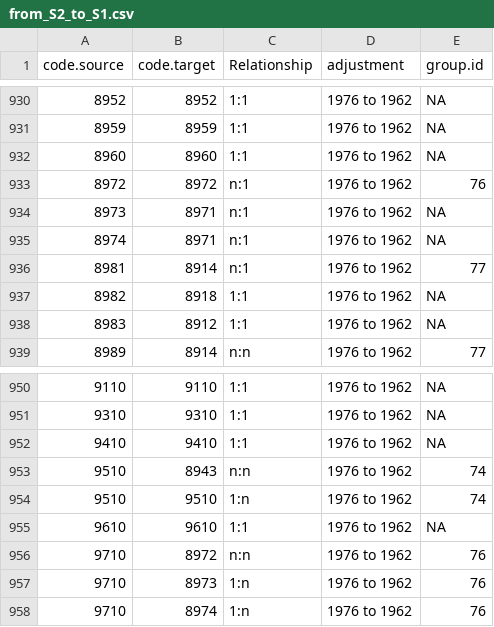
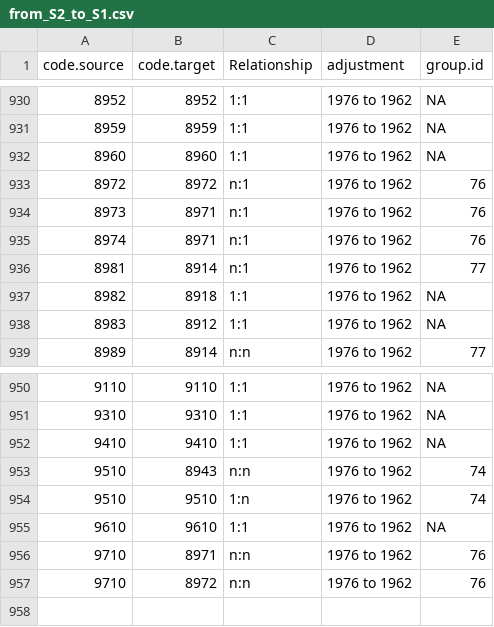
Before and after one commit to harvard-growth-lab/comtrade-conversion-weights, a CSV file: generator/data/concordance_groups/from_S2_to_S1.csv, drawn as a sheet; only a part is shown, gaps mark what is left out.

```diff
--- a/generator/data/concordance_groups/from_S2_to_S1.csv
+++ b/generator/data/concordance_groups/from_S2_to_S1.csv
@@ -933,4 +933,4 @@
 8972,8972,"n:1","1976 to 1962",76
-8973,8971,"n:1","1976 to 1962",NA
-8974,8971,"n:1","1976 to 1962",NA
+8973,8971,"n:1","1976 to 1962",76
+8974,8971,"n:1","1976 to 1962",76
 8981,8914,"n:1","1976 to 1962",77
@@ -955,4 +955,3 @@
 9610,9610,"1:1","1976 to 1962",NA
+9710,8971,"n:n","1976 to 1962",76
 9710,8972,"n:n","1976 to 1962",76
-9710,8973,"1:n","1976 to 1962",76
-9710,8974,"1:n","1976 to 1962",76
```
Also changed, not shown: generator/data/concordance_groups/from_H0_to_S3.csv, generator/data/concordance_groups/from_H5_to_H6.csv, 8 other files.
